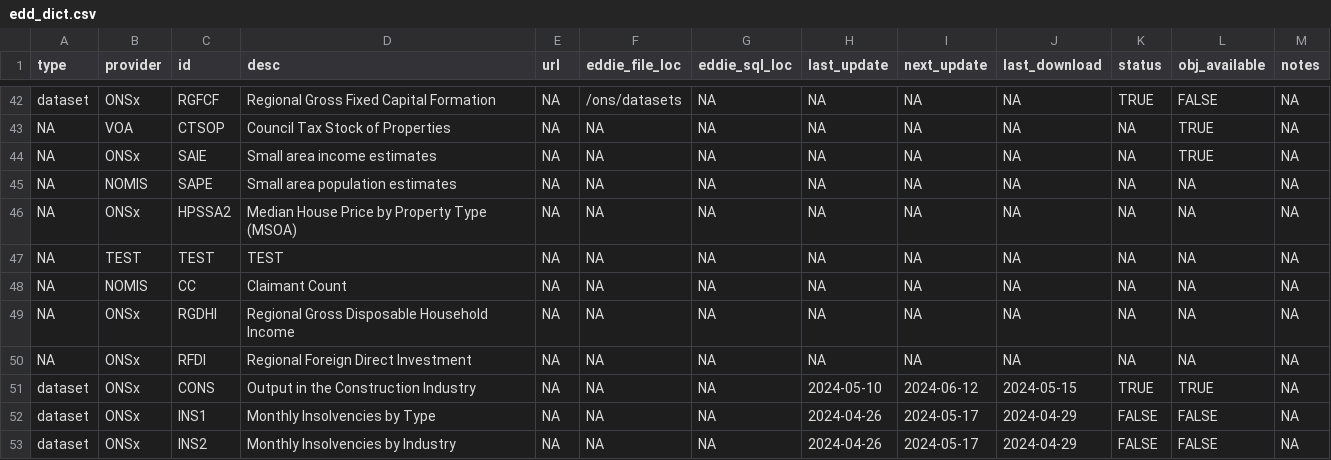
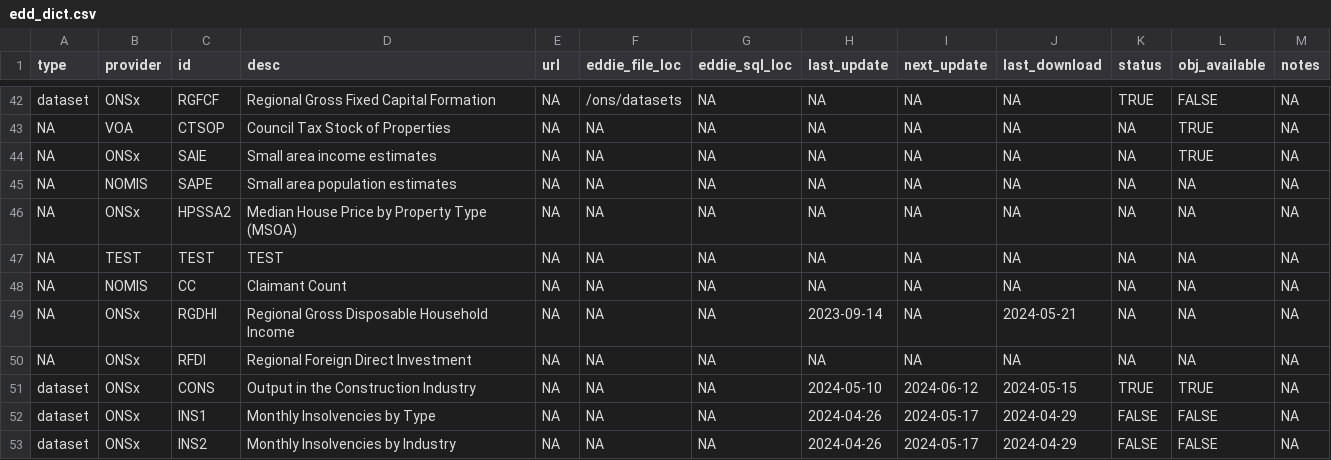
Before and after one commit to economic-analytics/edd, a CSV file: data/edd_dict.csv, drawn as a sheet; only a part is shown, gaps mark what is left out.

Commit message:
Execute first pull of RGDHI data

```diff
--- a/data/edd_dict.csv
+++ b/data/edd_dict.csv
@@ -48,3 +48,3 @@ NA,TEST,TEST,TEST,NA,NA,NA,NA,NA,NA,NA,NA,NA
 NA,NOMIS,CC,Claimant Count,NA,NA,NA,NA,NA,NA,NA,NA,NA
-NA,ONSx,RGDHI,Regional Gross Disposable Household Income,NA,NA,NA,NA,NA,NA,NA,NA,NA
+NA,ONSx,RGDHI,Regional Gross Disposable Household Income,NA,NA,NA,2023-09-14,NA,2024-05-21,NA,NA,NA
 NA,ONSx,RFDI,Regional Foreign Direct Investment,NA,NA,NA,NA,NA,NA,NA,NA,NA
```
Also changed, not shown: 2 other files.
